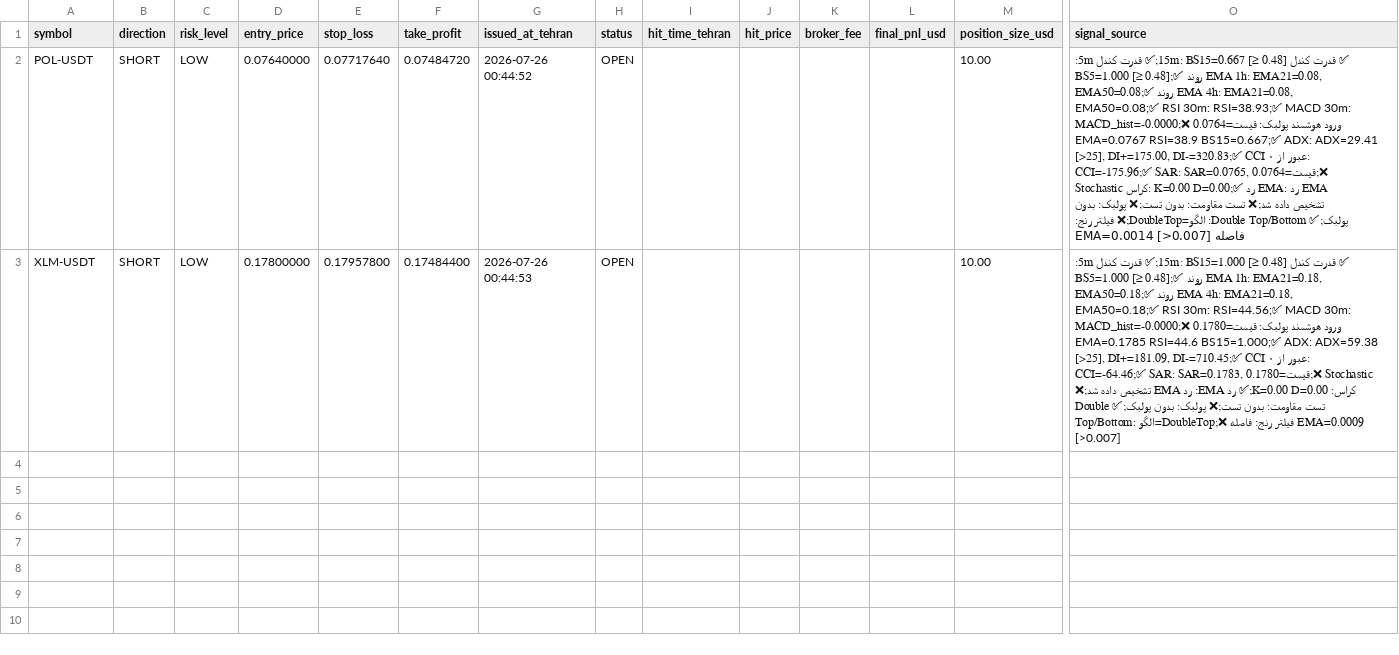
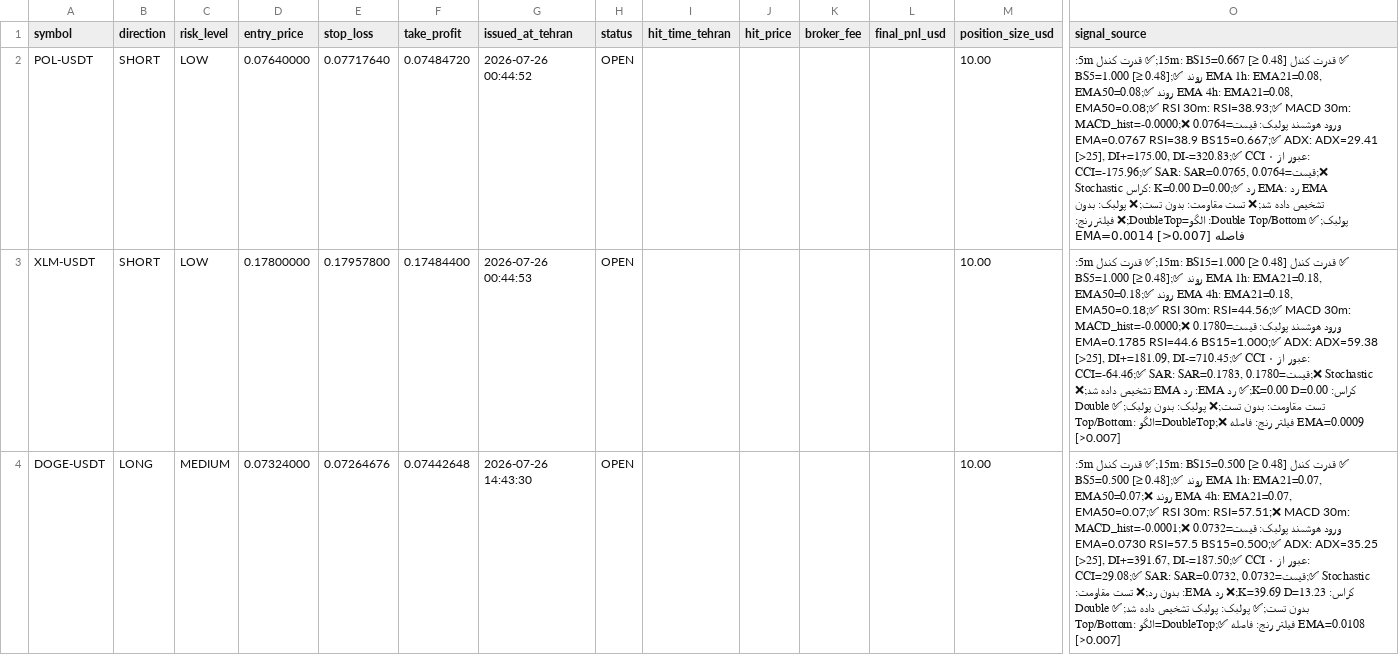
Before and after one commit to relaxboy65/KhosroSignalAnalyzerBot, a CSV file: signals/2026-07-26.csv, drawn as a sheet; only a part is shown, gaps mark what is left out; rows hold the shown columns only; the diff names each change by its address in the sheet, - before the commit and + after, or states it on an @@ line.

```diff
--- a/signals/2026-07-26.csv
+++ b/signals/2026-07-26.csv
+row 4: DOGE-USDT | LONG | MEDIUM | 0.07324000 | 0.07264676 | 0.07442648 | 2026-07-26 14:43:30 | OPEN |  |  |  |  | 10.00 | ✅ قدرت کندل 15m: BS15=0.500 [≥ 0.48];✅ قدرت کندل 5m: BS5=0.500 [≥ 0.48];✅ روند EMA 1h: EMA21=0.07, EMA50=0.07;❌ روند EMA 4h: EMA21=0.07, EMA50=0.07;✅ RSI 30m: RSI=57.51;❌ MACD 30m: MACD_hist=-0.0001;❌ ورود هوشمند پولبک: قیمت=0.0732 EMA=0.0730 RSI=57.5 BS15=0.500;✅ ADX: ADX=35.25 [>25], DI+=391.67, DI-=187.50;✅ CCI عبور از ۰: CCI=29.08;✅ SAR: SAR=0.0732, قیمت=0.0732;✅ Stochastic کراس: K=39.69 D=13.23;❌ رد EMA: بدون رد;❌ تست مقاومت: بدون تست;✅ پولبک: پولبک تشخیص داده شد;✅ Double Top/Bottom: الگو=DoubleTop;✅ فیلتر رنج: فاصله EMA=0.0108 [>0.007]
```
